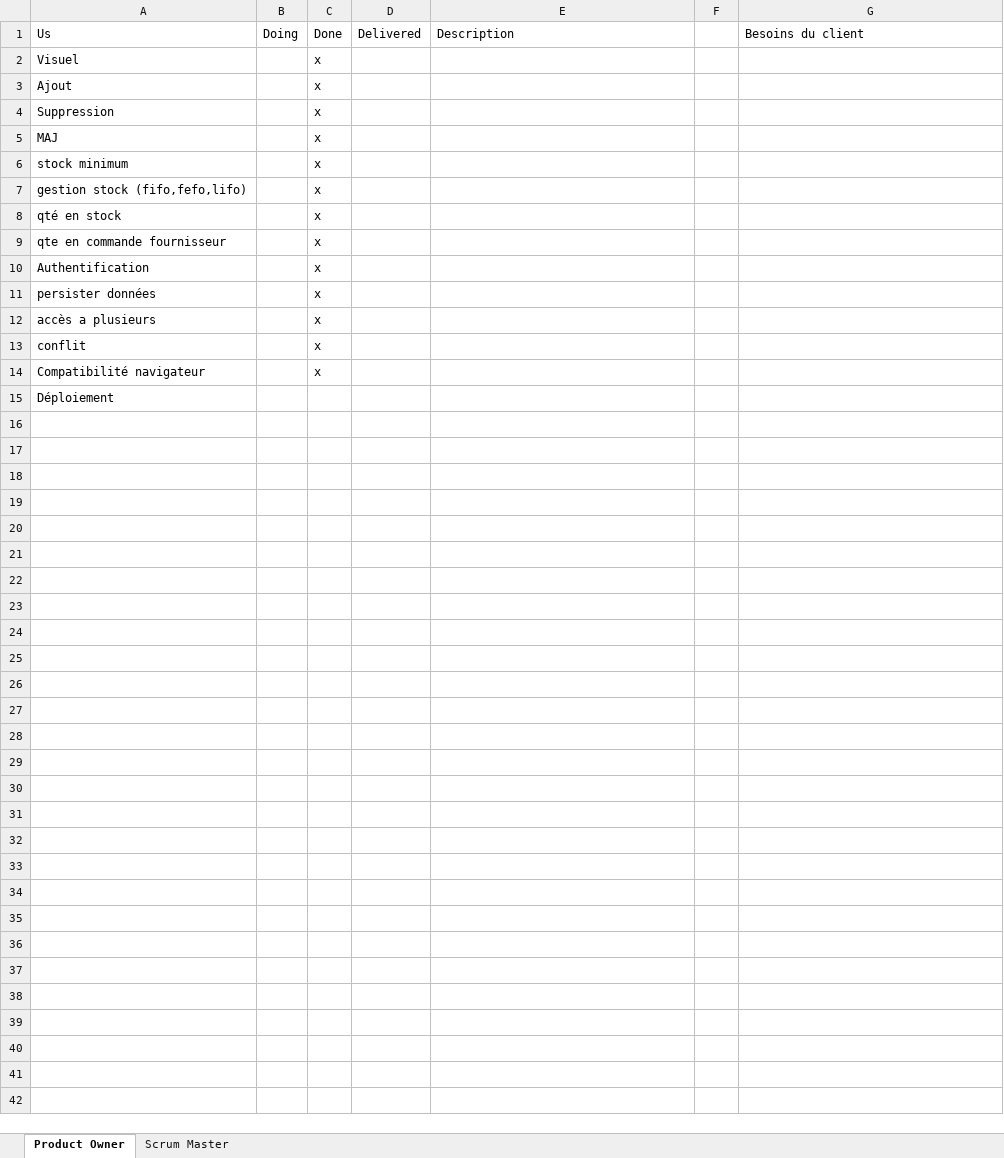
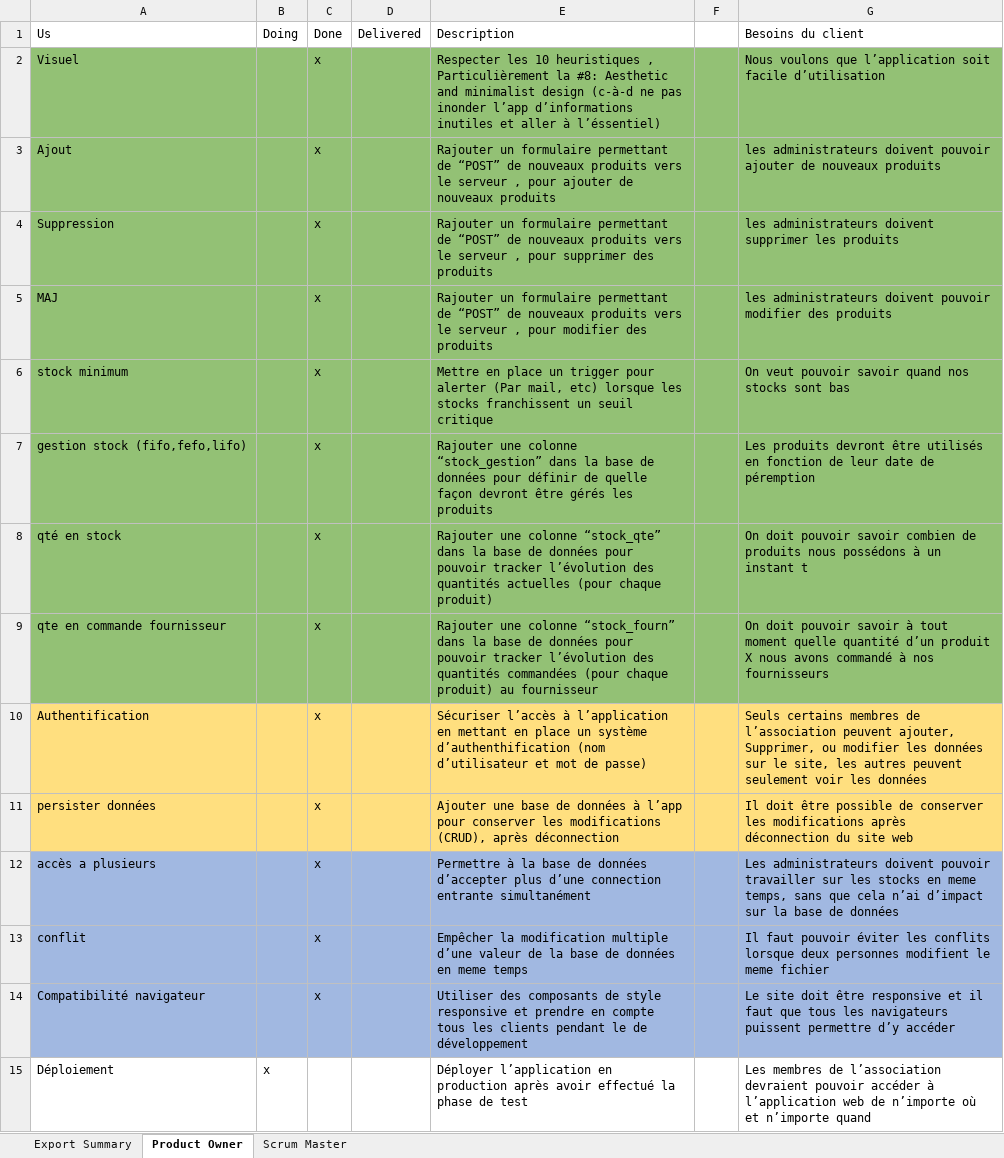
Before and after one commit to Mud0Sh1t/smart-stock, an Excel workbook: eval s3.xlsx, sheet Product Owner, drawn as a sheet; values as stored, in another font and other column widths than the file's, no borders; the diff names each change by its address in the sheet, - before the commit and + after, or states it on an @@ line.

```diff
--- a/eval s3.xlsx (sheet Product Owner)
+++ b/eval s3.xlsx (sheet Product Owner)
+sheet tab: Export Summary
-A2:G9 fill: none
+A2:G9 fill: #93C175
-E2 (Description): (empty)
+E2 (Description): Respecter les 10 heuristiques , Particulièrement la #8: Aesthetic and minimalist design (c-à-d ne pas inonder l’app d’informations inutiles et aller à l’éssentiel)
-G2 (Besoins du client): (empty)
+G2 (Besoins du client): Nous voulons que l’application soit facile d’utilisation
-E3 (Description): (empty)
+E3 (Description): Rajouter un formulaire permettant de “POST” de nouveaux produits vers le serveur , pour ajouter de nouveaux produits
-G3 (Besoins du client): (empty)
+G3 (Besoins du client): les administrateurs doivent pouvoir ajouter de nouveaux produits
-E4 (Description): (empty)
+E4 (Description): Rajouter un formulaire permettant de “POST” de nouveaux produits vers le serveur , pour supprimer des produits
-G4 (Besoins du client): (empty)
+G4 (Besoins du client): les administrateurs doivent supprimer les produits
-E5 (Description): (empty)
+E5 (Description): Rajouter un formulaire permettant de “POST” de nouveaux produits vers le serveur , pour modifier des produits
-G5 (Besoins du client): (empty)
+G5 (Besoins du client): les administrateurs doivent pouvoir modifier des produits
-E6 (Description): (empty)
+E6 (Description): Mettre en place un trigger pour alerter (Par mail, etc) lorsque les stocks franchissent un seuil critique
-G6 (Besoins du client): (empty)
+G6 (Besoins du client): On veut pouvoir savoir quand nos stocks sont bas
-E7 (Description): (empty)
+E7 (Description): Rajouter une colonne “stock_gestion” dans la base de données pour définir de quelle façon devront être gérés les produits
-G7 (Besoins du client): (empty)
+G7 (Besoins du client): Les produits devront être utilisés en fonction de leur date de péremption
-E8 (Description): (empty)
+E8 (Description): Rajouter une colonne “stock_qte” dans la base de données pour pouvoir tracker l’évolution des quantités actuelles (pour chaque produit)
-G8 (Besoins du client): (empty)
+G8 (Besoins du client): On doit pouvoir savoir combien de produits nous possédons à un instant t
-E9 (Description): (empty)
+E9 (Description): Rajouter une colonne “stock_fourn” dans la base de données pour pouvoir tracker l’évolution des quantités commandées (pour chaque produit) au fournisseur
-G9 (Besoins du client): (empty)
+G9 (Besoins du client): On doit pouvoir savoir à tout moment quelle quantité d’un produit X nous avons commandé à nos fournisseurs
-A10:G11 fill: none
+A10:G11 fill: #FFDF7F
-E10 (Description): (empty)
+E10 (Description): Sécuriser l’accès à l’application en mettant en place un système d’authenthification (nom d’utilisateur et mot de passe)
-G10 (Besoins du client): (empty)
+G10 (Besoins du client): Seuls certains membres de l’association peuvent ajouter, Supprimer, ou modifier les données sur le site, les autres peuvent seulement voir les données
-E11 (Description): (empty)
+E11 (Description): Ajouter une base de données à l’app pour conserver les modifications (CRUD), après déconnection
-G11 (Besoins du client): (empty)
+G11 (Besoins du client): Il doit être possible de conserver les modifications après déconnection du site web
-A12:G14 fill: none
+A12:G14 fill: #A1B8E1
-E12 (Description): (empty)
+E12 (Description): Permettre à la base de données d’accepter plus d’une connection entrante simultanément
-G12 (Besoins du client): (empty)
+G12 (Besoins du client): Les administrateurs doivent pouvoir travailler sur les stocks en meme temps, sans que cela n’ai d’impact sur la base de données
-E13 (Description): (empty)
+E13 (Description): Empêcher la modification multiple d’une valeur de la base de données en meme temps
-G13 (Besoins du client): (empty)
+G13 (Besoins du client): Il faut pouvoir éviter les conflits lorsque deux personnes modifient le meme fichier
-E14 (Description): (empty)
+E14 (Description): Utiliser des composants de style responsive et prendre en compte tous les clients pendant le de développement
-G14 (Besoins du client): (empty)
+G14 (Besoins du client): Le site doit être responsive et il faut que tous les navigateurs puissent permettre d’y accéder
-B15 (Doing): (empty)
+B15 (Doing): x
-E15 (Description): (empty)
+E15 (Description): Déployer l’application en production après avoir effectué la phase de test
-G15 (Besoins du client): (empty)
+G15 (Besoins du client): Les membres de l’association devraient pouvoir accéder à l’application web de n’importe où et n’importe quand
```
Also changed, not shown: charts or pictures, 1 other file.
